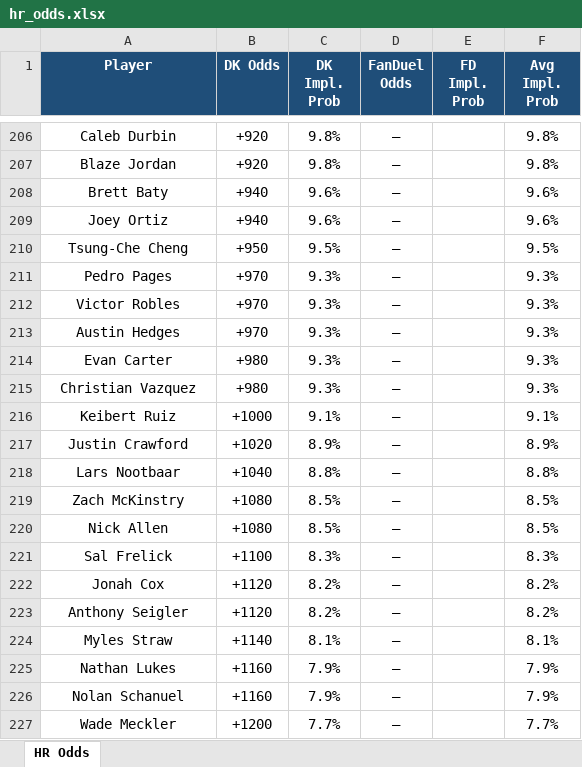
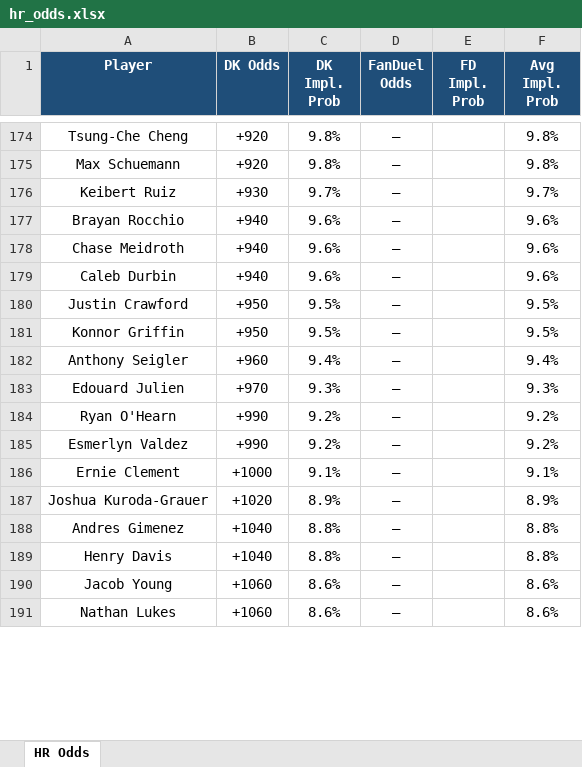
Before and after one commit to kornbergercharles-prog/HR-Odds-Scraper, an Excel workbook: hr_odds.xlsx, sheet HR Odds, drawn as a sheet; only a part is shown, gaps mark what is left out; values as stored, in another font and other column widths than the file's, no borders; removed rows and columns are numbered as before the commit, all else as after; the diff covers the shown part only; the diff names each change by its address in the sheet, - before the commit and + after, or states it on an @@ line.

```diff
--- a/hr_odds.xlsx (sheet HR Odds)
+++ b/hr_odds.xlsx (sheet HR Odds)
-A174 (Player): Caleb Durbin
+A174 (Player): Tsung-Che Cheng
-A175 (Player): Blaze Jordan
+A175 (Player): Max Schuemann
+row 176: Keibert Ruiz | +930 | 9.7% | — |  | 9.7%
-A177 (Player): Brett Baty
+A177 (Player): Brayan Rocchio
-A178 (Player): Joey Ortiz
+A178 (Player): Chase Meidroth
+row 179: Caleb Durbin | +940 | 9.6% | — |  | 9.6%
-A180 (Player): Tsung-Che Cheng
+A180 (Player): Justin Crawford
+row 181: Konnor Griffin | +950 | 9.5% | — |  | 9.5%
+row 182: Anthony Seigler | +960 | 9.4% | — |  | 9.4%
-A183 (Player): Pedro Pages
+A183 (Player): Edouard Julien
-row 212: Victor Robles | +970 | 9.3% | — |  | 9.3%
-row 213: Austin Hedges | +970 | 9.3% | — |  | 9.3%
-row 214: Evan Carter | +980 | 9.3% | — |  | 9.3%
-row 215: Christian Vazquez | +980 | 9.3% | — |  | 9.3%
+row 184: Ryan O'Hearn | +990 | 9.2% | — |  | 9.2%
+row 185: Esmerlyn Valdez | +990 | 9.2% | — |  | 9.2%
-A186 (Player): Keibert Ruiz
+A186 (Player): Ernie Clement
-A187 (Player): Justin Crawford
+A187 (Player): Joshua Kuroda-Grauer
+row 188: Andres Gimenez | +1040 | 8.8% | — |  | 8.8%
-A189 (Player): Lars Nootbaar
+A189 (Player): Henry Davis
-row 219: Zach McKinstry | +1080 | 8.5% | — |  | 8.5%
-row 220: Nick Allen | +1080 | 8.5% | — |  | 8.5%
-row 221: Sal Frelick | +1100 | 8.3% | — |  | 8.3%
-row 222: Jonah Cox | +1120 | 8.2% | — |  | 8.2%
-row 223: Anthony Seigler | +1120 | 8.2% | — |  | 8.2%
-row 224: Myles Straw | +1140 | 8.1% | — |  | 8.1%
+row 190: Jacob Young | +1060 | 8.6% | — |  | 8.6%
-B191 (DK Odds): +1160
+B191 (DK Odds): +1060
-C191 (DK Impl. Prob): 7.9%
+C191 (DK Impl. Prob): 8.6%
-F191 (Avg Impl. Prob): 7.9%
+F191 (Avg Impl. Prob): 8.6%
-row 226: Nolan Schanuel | +1160 | 7.9% | — |  | 7.9%
-row 227: Wade Meckler | +1200 | 7.7% | — |  | 7.7%
```
Also changed, not shown: other rows of this sheet, 2 other files.
